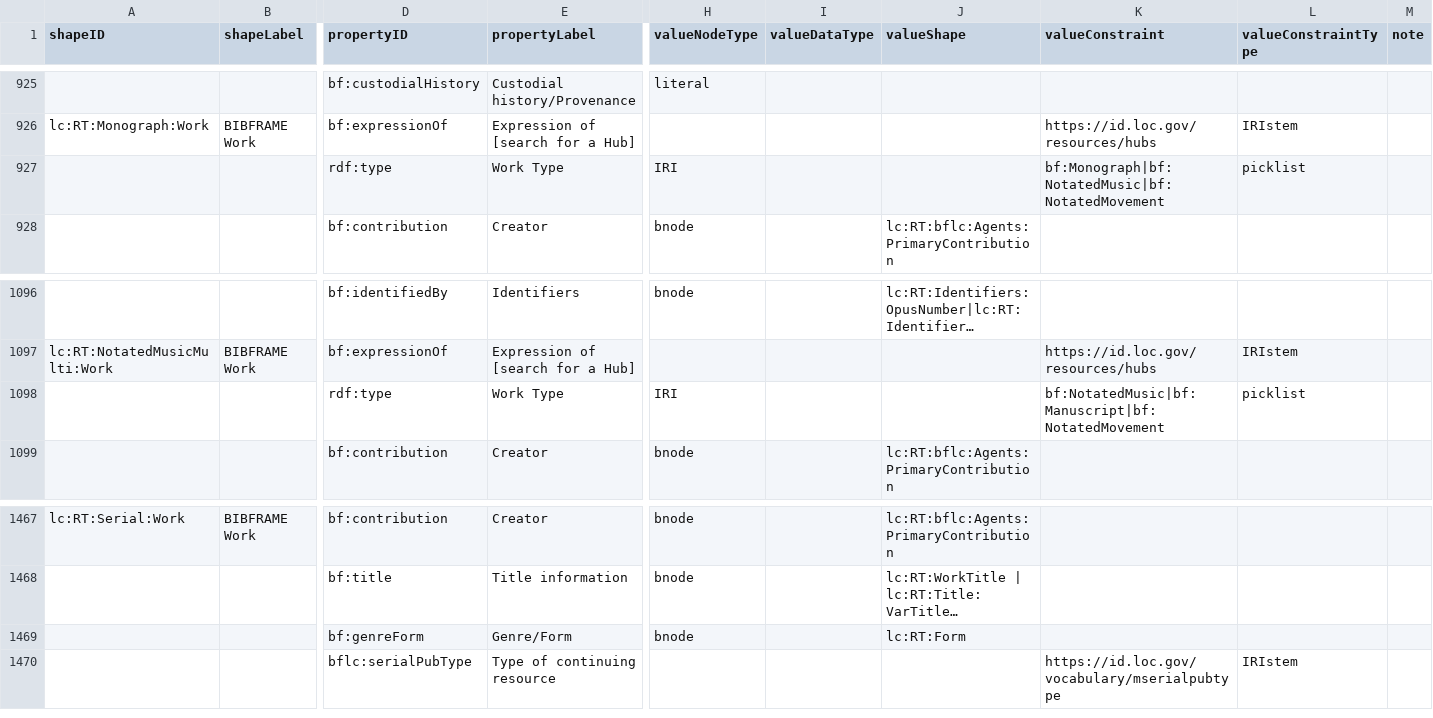
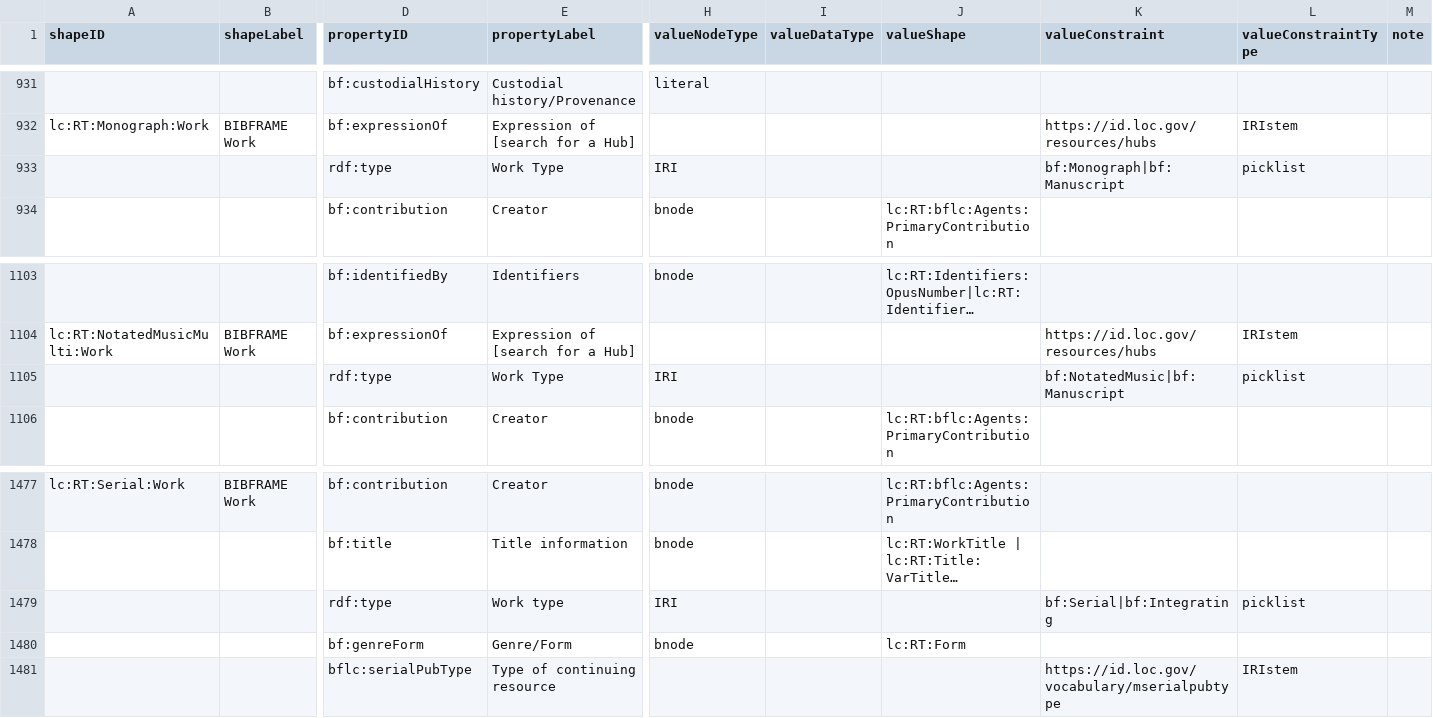
Before and after one commit to lcnetdev/marva-profiles, a CSV file: marva-stage/dctap.csv, drawn as a sheet; only a part is shown, gaps mark what is left out; long unchanged cells end in …; addresses are those after the commit; rows hold the shown columns only; the diff covers the shown part only; the diff names each change by its address in the sheet, - before the commit and + after, or states it on an @@ line.

```diff
--- a/marva-stage/dctap.csv
+++ b/marva-stage/dctap.csv
-K933 (valueConstraint): bf:Monograph|bf:NotatedMusic|bf:NotatedMovement
+K933 (valueConstraint): bf:Monograph|bf:Manuscript
-K1105 (valueConstraint): bf:NotatedMusic|bf:Manuscript|bf:NotatedMovement
+K1105 (valueConstraint): bf:NotatedMusic|bf:Manuscript
+row 1479:  |  | rdf:type | Work type | IRI |  |  | bf:Serial|bf:Integrating | picklist
```
Also changed, not shown: 10 added rows elsewhere in this file, 2 other files.
